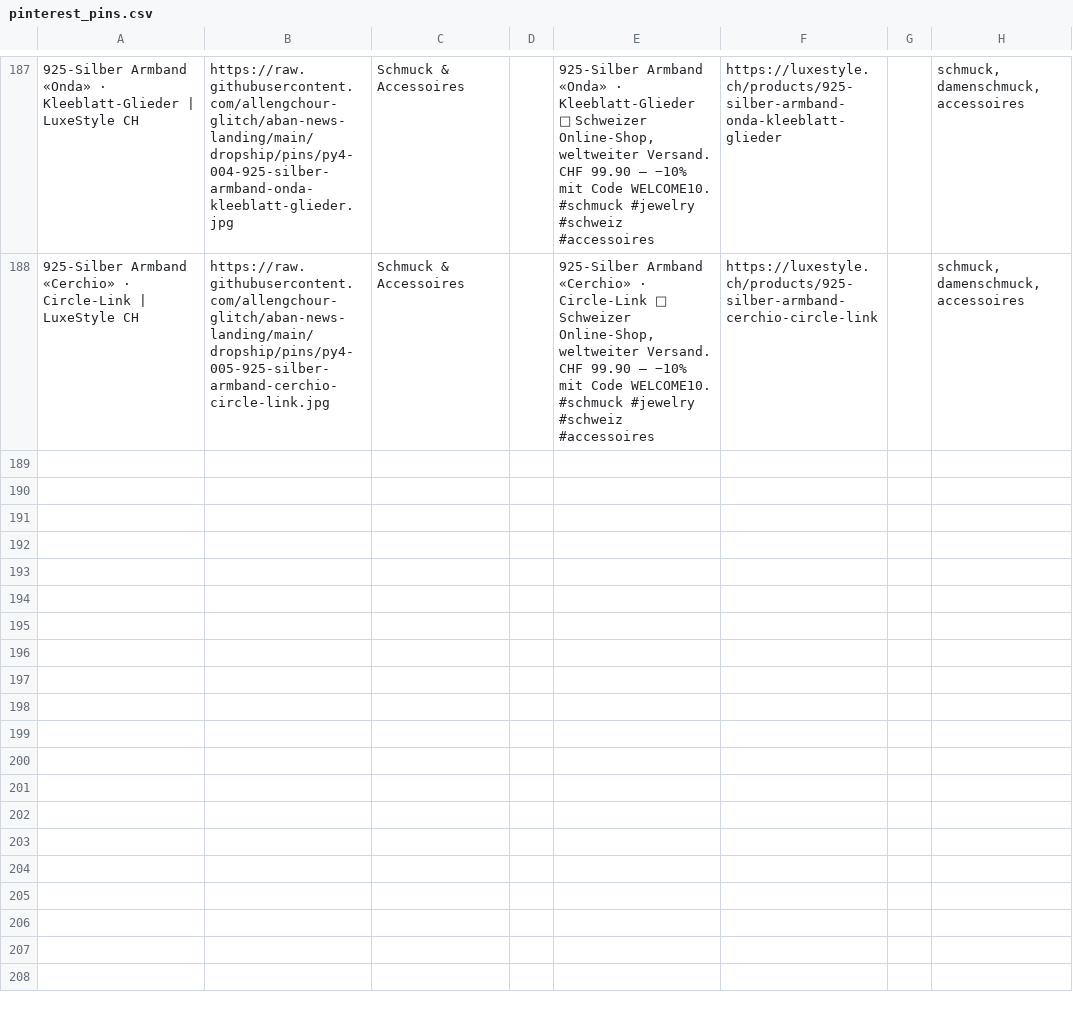
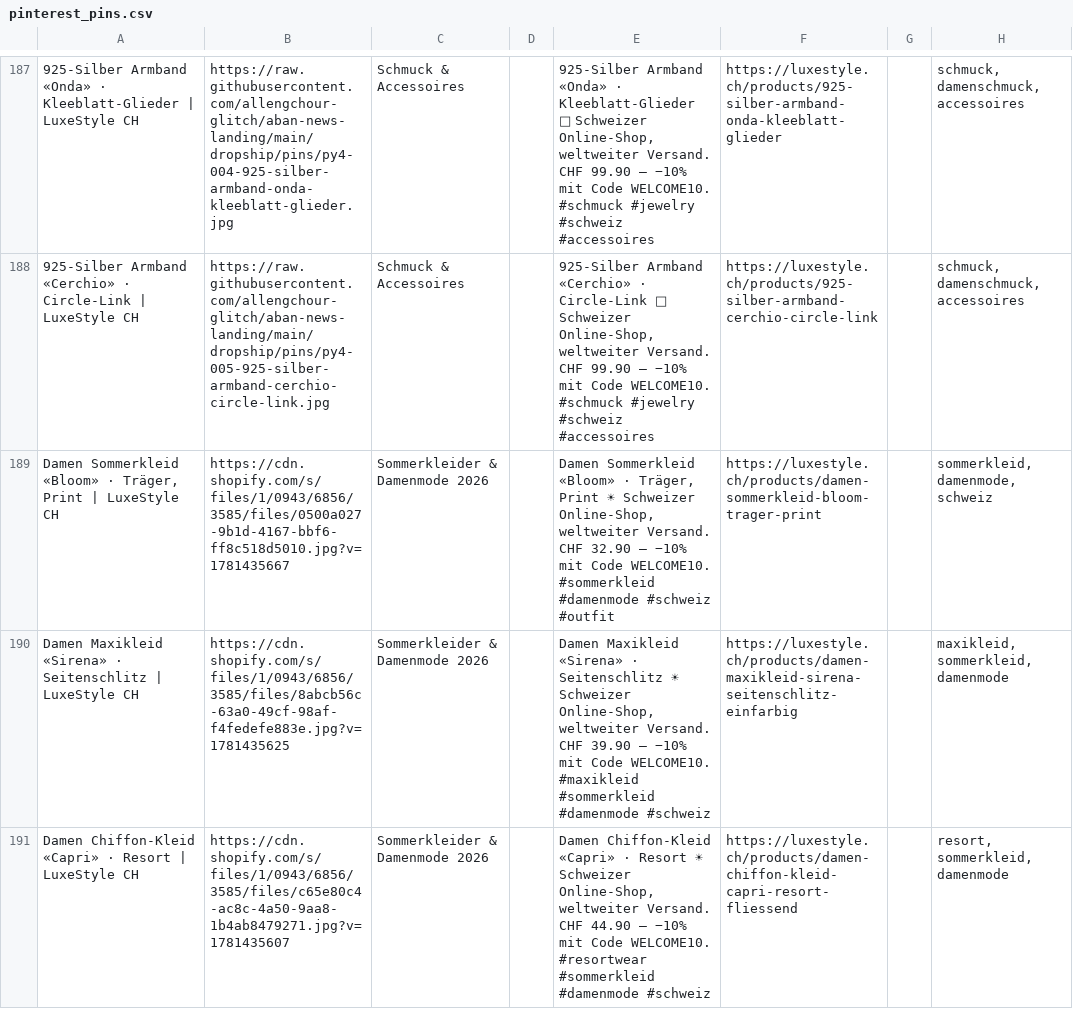
Before and after one commit to allengchour-glitch/aban-news-landing, a CSV file: dropship/pinterest_pins.csv, drawn as a sheet; only a part is shown, gaps mark what is left out; the diff covers the shown part only; the diff names each change by its address in the sheet, - before the commit and + after, or states it on an @@ line.

```diff
--- a/dropship/pinterest_pins.csv
+++ b/dropship/pinterest_pins.csv
+row 189: Damen Sommerkleid «Bloom» · Träger, Print | LuxeStyle CH | https://cdn.shopify.com/s/files/1/0943/6856/3585/files/0500a027-9b1d-4167-bbf6-ff8c518d5010.jpg?v=1781435667 | Sommerkleider & Damenmode 2026 |  | Damen Sommerkleid «Bloom» · Träger, Print ☀ Schweizer Online-Shop, weltweiter Versand. CHF 32.90 — −10% mit Code WELCOME10. #sommerkleid #damenmode #schweiz #outfit | https://luxestyle.ch/products/damen-sommerkleid-bloom-trager-print |  | sommerkleid, damenmode, schweiz
+row 190: Damen Maxikleid «Sirena» · Seitenschlitz | LuxeStyle CH | https://cdn.shopify.com/s/files/1/0943/6856/3585/files/8abcb56c-63a0-49cf-98af-f4fedefe883e.jpg?v=1781435625 | Sommerkleider & Damenmode 2026 |  | Damen Maxikleid «Sirena» · Seitenschlitz ☀ Schweizer Online-Shop, weltweiter Versand. CHF 39.90 — −10% mit Code WELCOME10. #maxikleid #sommerkleid #damenmode #schweiz | https://luxestyle.ch/products/damen-maxikleid-sirena-seitenschlitz-einfarbig |  | maxikleid, sommerkleid, damenmode
+row 191: Damen Chiffon-Kleid «Capri» · Resort | LuxeStyle CH | https://cdn.shopify.com/s/files/1/0943/6856/3585/files/c65e80c4-ac8c-4a50-9aa8-1b4ab8479271.jpg?v=1781435607 | Sommerkleider & Damenmode 2026 |  | Damen Chiffon-Kleid «Capri» · Resort ☀ Schweizer Online-Shop, weltweiter Versand. CHF 44.90 — −10% mit Code WELCOME10. #resortwear #sommerkleid #damenmode #schweiz | https://luxestyle.ch/products/damen-chiffon-kleid-capri-resort-fliessend |  | resort, sommerkleid, damenmode
```
Also changed, not shown: 9 added rows elsewhere in this file.
